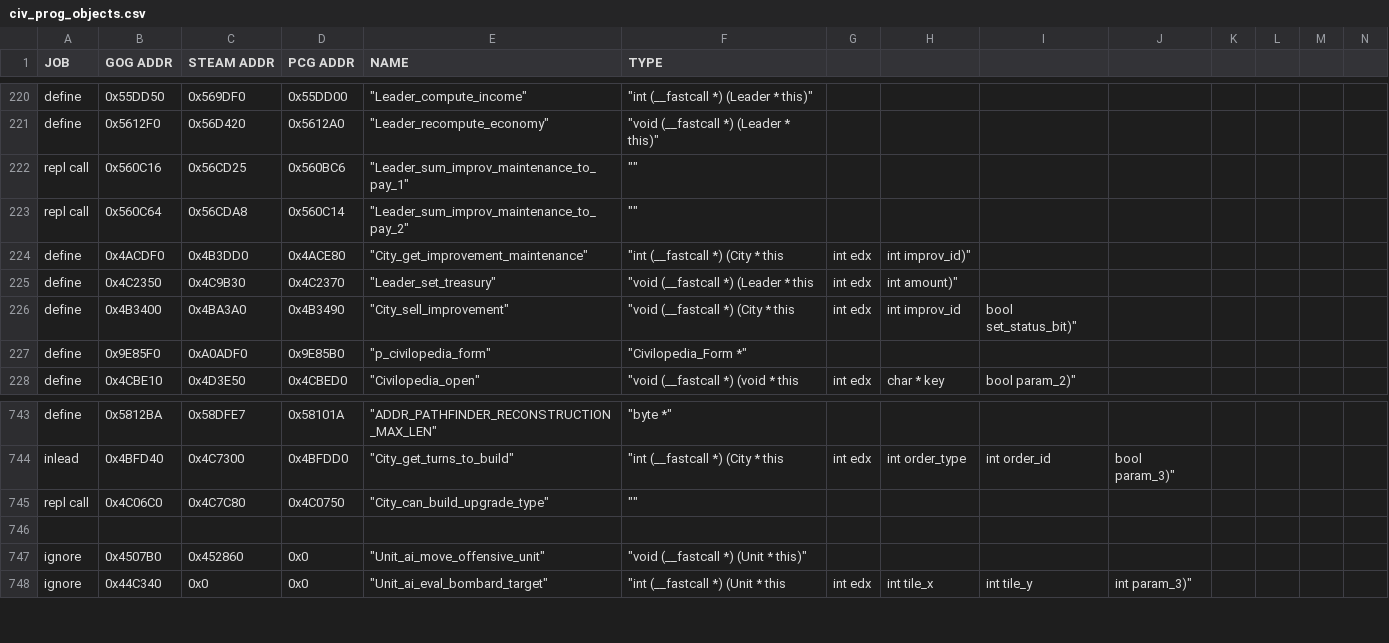
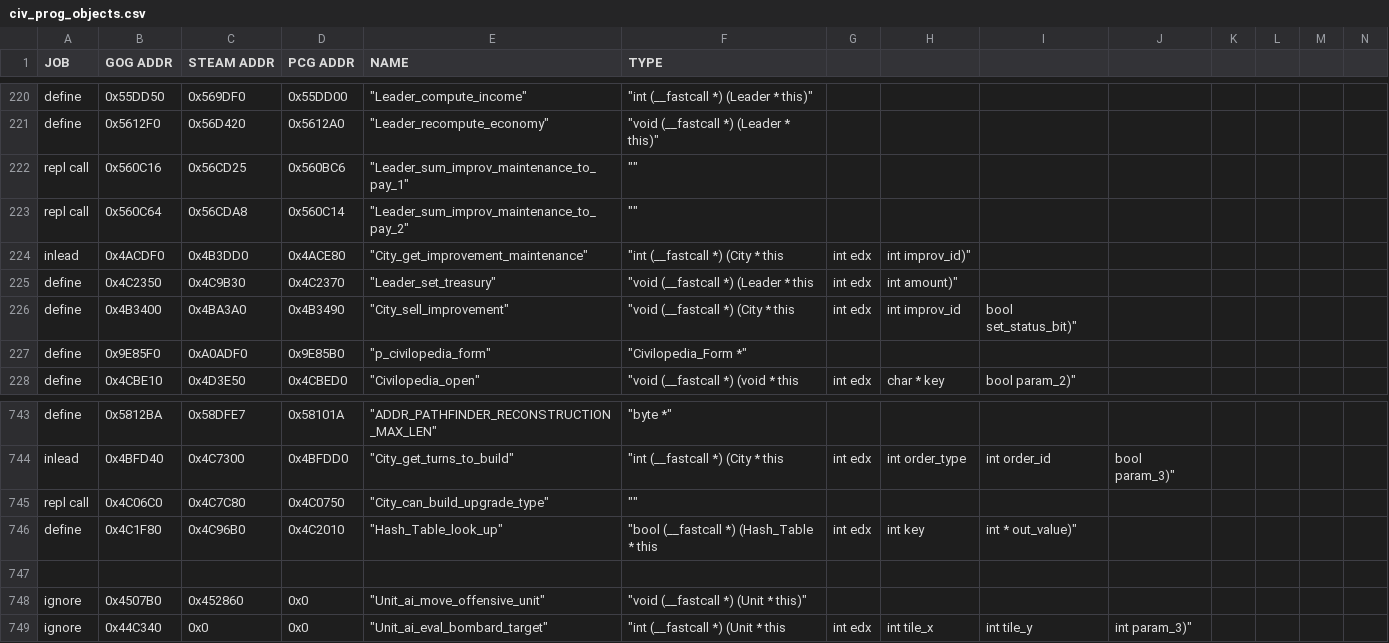
Before and after one commit to maxpetul/C3X, a CSV file: civ_prog_objects.csv, drawn as a sheet; only a part is shown, gaps mark what is left out; rows hold the shown columns only; the diff names each change by its address in the sheet, - before the commit and + after, or states it on an @@ line.

```diff
--- a/civ_prog_objects.csv
+++ b/civ_prog_objects.csv
-A224 (JOB): define
+A224 (JOB): inlead
+row 746: define | 0x4C1F80 | 0x4C96B0 | 0x4C2010 | "Hash_Table_look_up" | "bool (__fastcall *) (Hash_Table * this | int edx | int key | int * out_value)"
```
Also changed, not shown: 2 other files.
